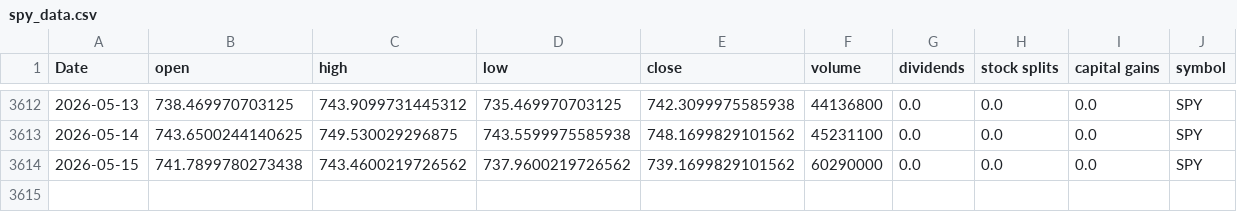
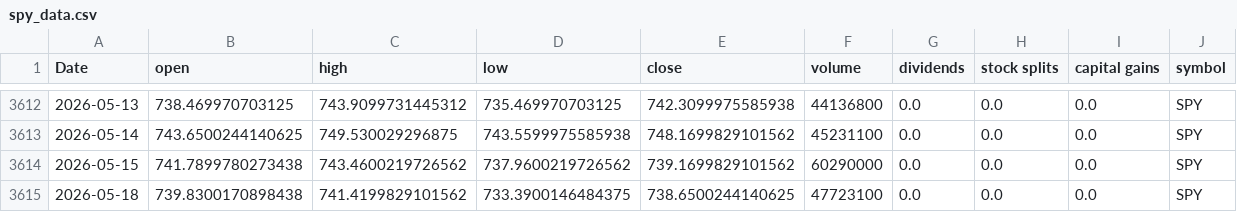
Before and after one commit to Akishai18/Market-Regime, a CSV file: data/spy_data.csv, drawn as a sheet; only a part is shown, gaps mark what is left out; rows hold the shown columns only; the diff names each change by its address in the sheet, - before the commit and + after, or states it on an @@ line.

Commit message:
chore: daily data refresh 2026-05-19

```diff
--- a/data/spy_data.csv
+++ b/data/spy_data.csv
+row 3615: 2026-05-18 | 739.8300170898438 | 741.4199829101562 | 733.3900146484375 | 738.6500244140625 | 47723100 | 0.0 | 0.0 | 0.0 | SPY
```
Also changed, not shown: data/sectors/xlb_data.csv, data/sectors/xlc_data.csv, 45 other files.
